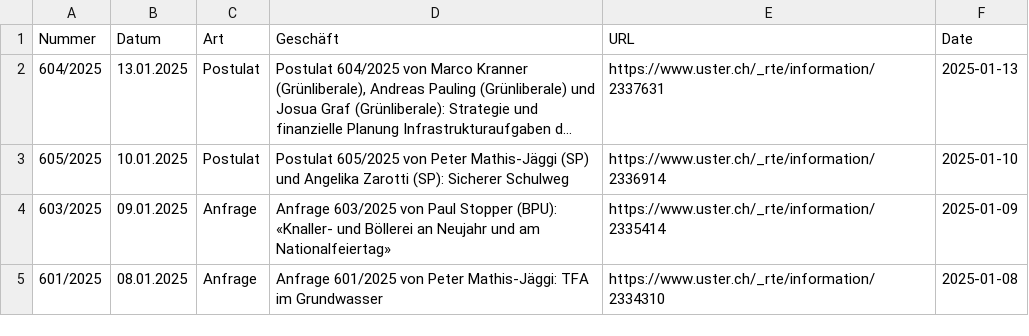
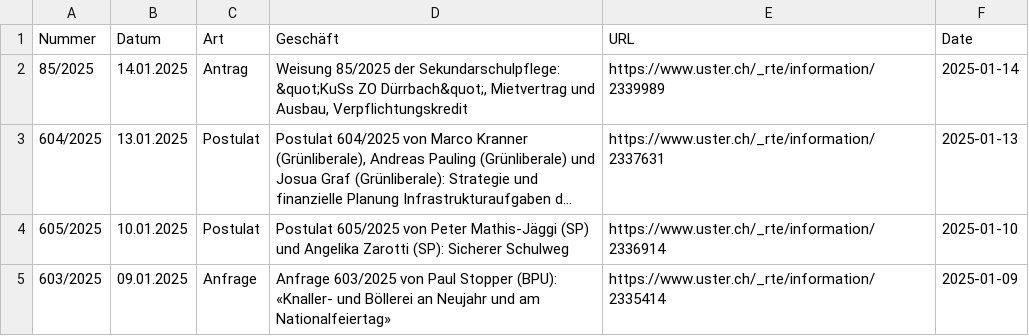
Before and after one commit to data-socialthink/politik-uster, a CSV file: geschafte.csv, drawn as a sheet; only a part is shown; the shorter side is filled out with more unchanged rows; long unchanged cells end in …; the diff names each change by its address in the sheet, - before the commit and + after, or states it on an @@ line.

Commit message:
Update: 2025-01-16 02:05:04

```diff
--- a/geschafte.csv
+++ b/geschafte.csv
+row 2: 85/2025 | 14.01.2025 | Antrag | Weisung 85/2025 der Sekundarschulpflege: &quot;KuSs ZO Dürrbach&quot;, Mietvertrag und Ausbau, Verpflichtungskredit | https://www.uster.ch/_rte/information/2339989 | 2025-01-14
```
